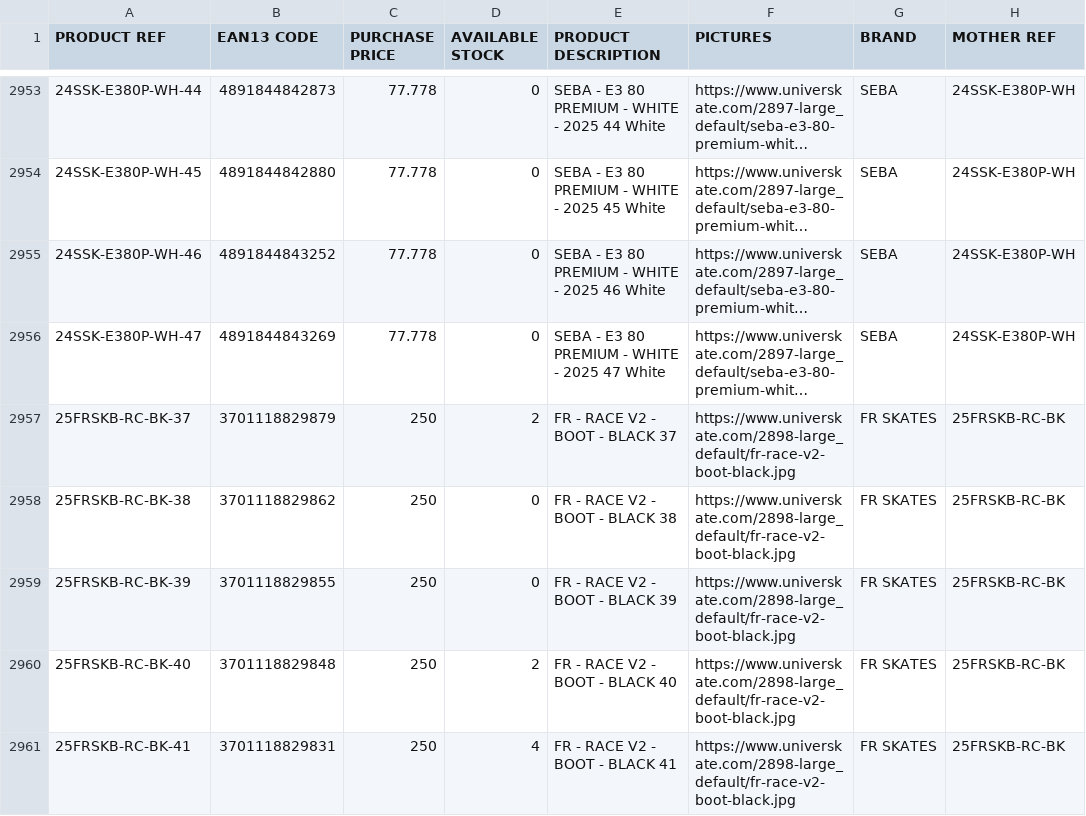
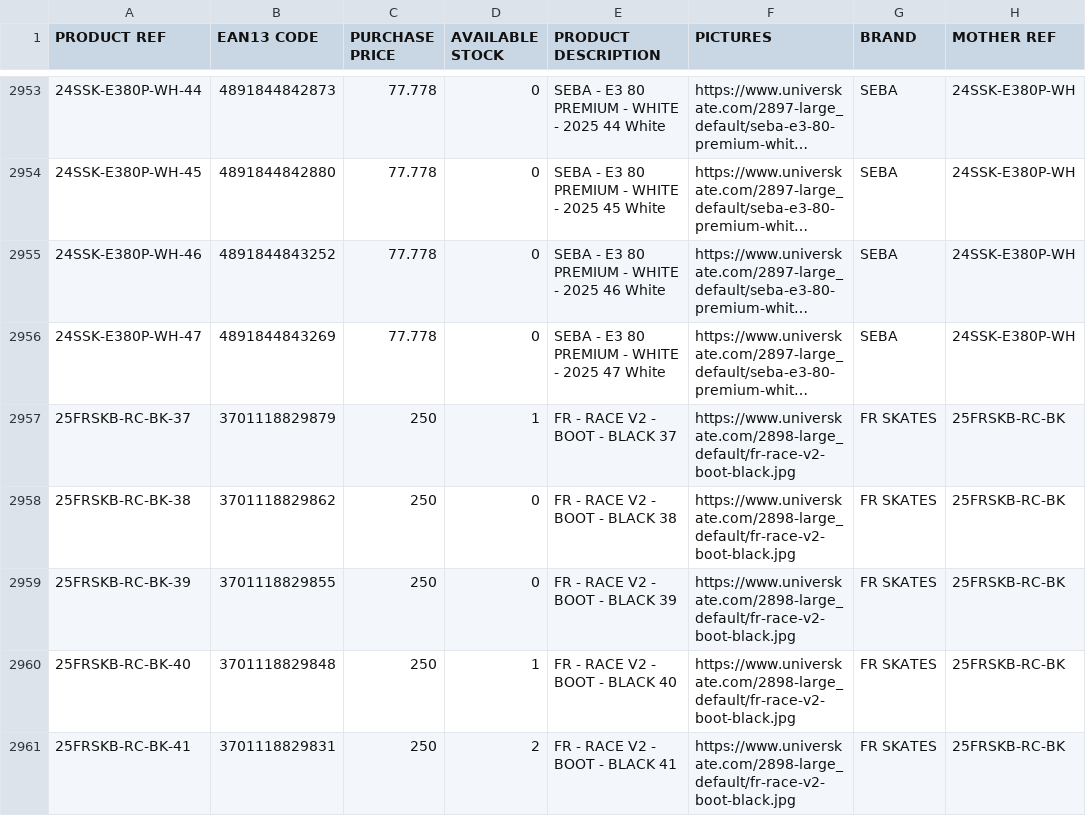
Before and after one commit to pbadilla/rg360, a CSV file: apps/api/universkate.csv, drawn as a sheet; only a part is shown, gaps mark what is left out; long unchanged cells end in …; the diff covers the shown part only; the diff names each change by its address in the sheet, - before the commit and + after, or states it on an @@ line.

```diff
--- a/apps/api/universkate.csv
+++ b/apps/api/universkate.csv
-D2957 (AVAILABLE STOCK): 2
+D2957 (AVAILABLE STOCK): 1
-D2960 (AVAILABLE STOCK): 2
+D2960 (AVAILABLE STOCK): 1
-D2961 (AVAILABLE STOCK): 4
+D2961 (AVAILABLE STOCK): 2
```
Also changed, not shown: 85 edited cells elsewhere in this file, 7 other files.
